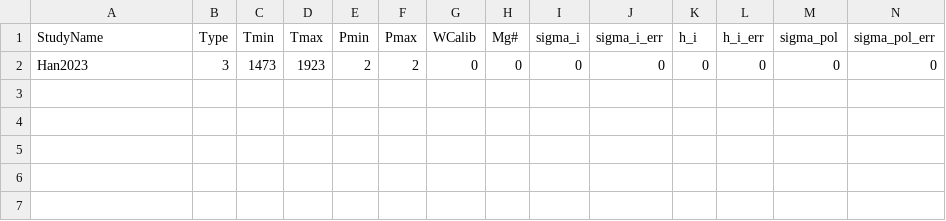
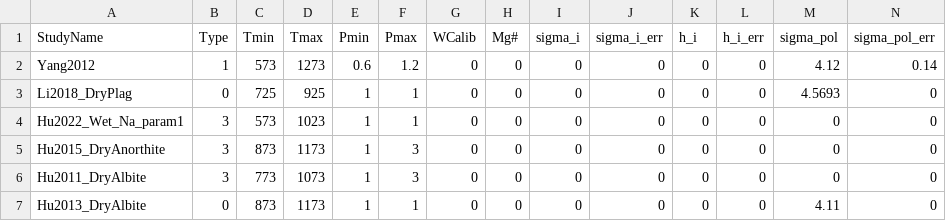
Before and after one commit to sinanozaydin/pide, a CSV file: cate_src/cond_models/minerals/plag.csv, drawn as a sheet; only a part is shown; addresses are those after the commit; rows hold the shown columns only; the diff names each change by its address in the sheet, - before the commit and + after, or states it on an @@ line.

```diff
--- a/cate_src/cond_models/minerals/plag.csv
+++ b/cate_src/cond_models/minerals/plag.csv
+row 2: Yang2012 | 1 | 573 | 1273 | 0.6 | 1.2 | 0 | 0 | 0 | 0 | 0 | 0 | 4.12 | 0.14
+row 3: Li2018_DryPlag | 0 | 725 | 925 | 1 | 1 | 0 | 0 | 0 | 0 | 0 | 0 | 4.5693 | 0
-A4 (StudyName): Han2023
+A4 (StudyName): Hu2022_Wet_Na_param1
-C4 (Tmin): 1473
+C4 (Tmin): 573
-D4 (Tmax): 1923
+D4 (Tmax): 1023
-E4 (Pmin): 2
+E4 (Pmin): 1
-F4 (Pmax): 2
+F4 (Pmax): 1
+row 5: Hu2015_DryAnorthite | 3 | 873 | 1173 | 1 | 3 | 0 | 0 | 0 | 0 | 0 | 0 | 0 | 0
+row 6: Hu2011_DryAlbite | 3 | 773 | 1073 | 1 | 3 | 0 | 0 | 0 | 0 | 0 | 0 | 0 | 0
+row 7: Hu2013_DryAlbite | 0 | 873 | 1173 | 1 | 1 | 0 | 0 | 0 | 0 | 0 | 0 | 4.11 | 0
```
Also changed, not shown: cate_src/cond_models/minerals/kfelds.csv, 7 other files.
